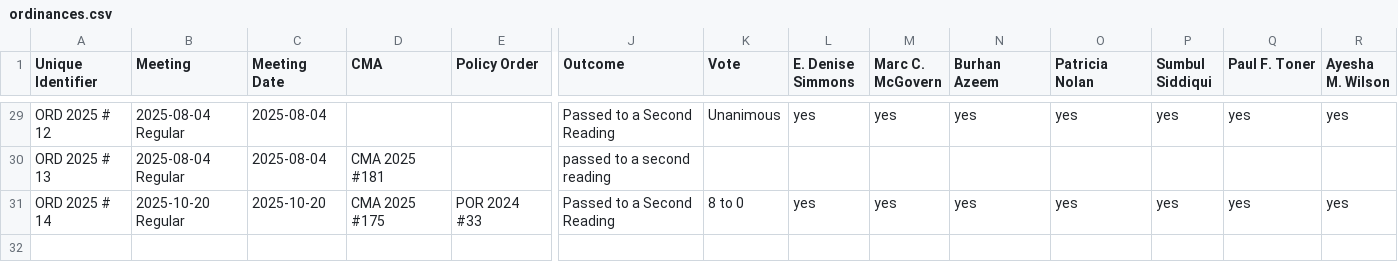
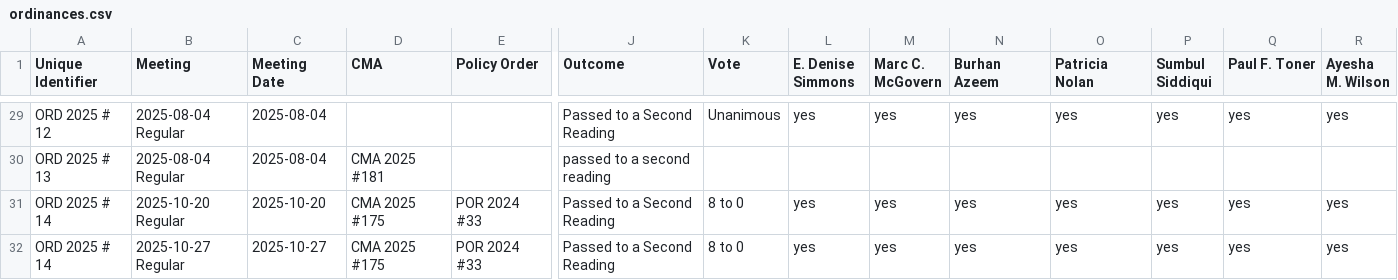
Before and after one commit to cjfman/Cambridge-Review, a CSV file: meeting_data/processed/2025/ordinances.csv, drawn as a sheet; only a part is shown, gaps mark what is left out; rows hold the shown columns only; the diff names each change by its address in the sheet, - before the commit and + after, or states it on an @@ line.

```diff
--- a/meeting_data/processed/2025/ordinances.csv
+++ b/meeting_data/processed/2025/ordinances.csv
+row 32: ORD 2025 # 14 | 2025-10-27 Regular | 2025-10-27 | CMA 2025 #175 | POR 2024 #33 | Passed to a Second Reading | 8 to 0 | yes | yes | yes | yes | yes | yes | yes
```
Also changed, not shown: meeting_data/processed/2025/cma.csv, meeting_data/processed/2025/communications.csv, 2 other files.
